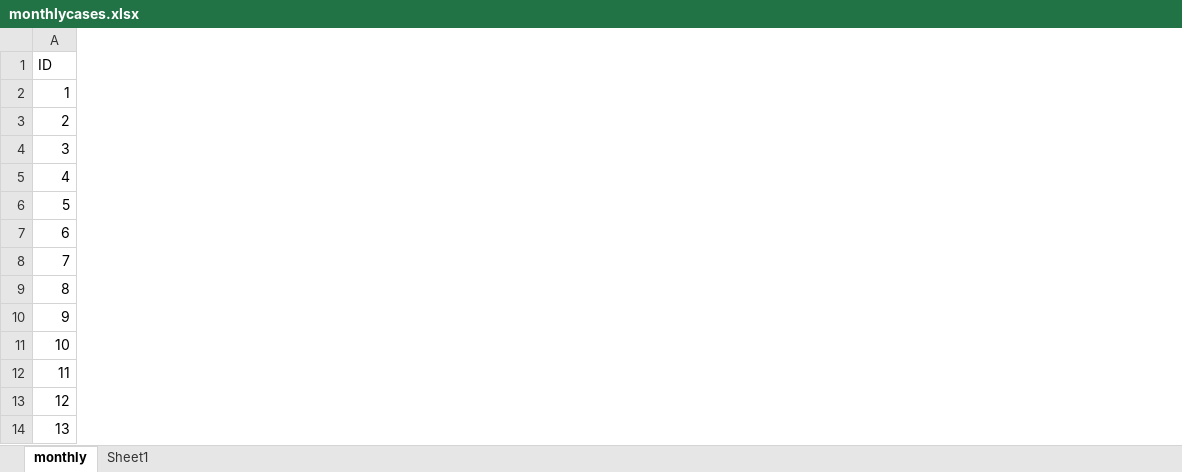
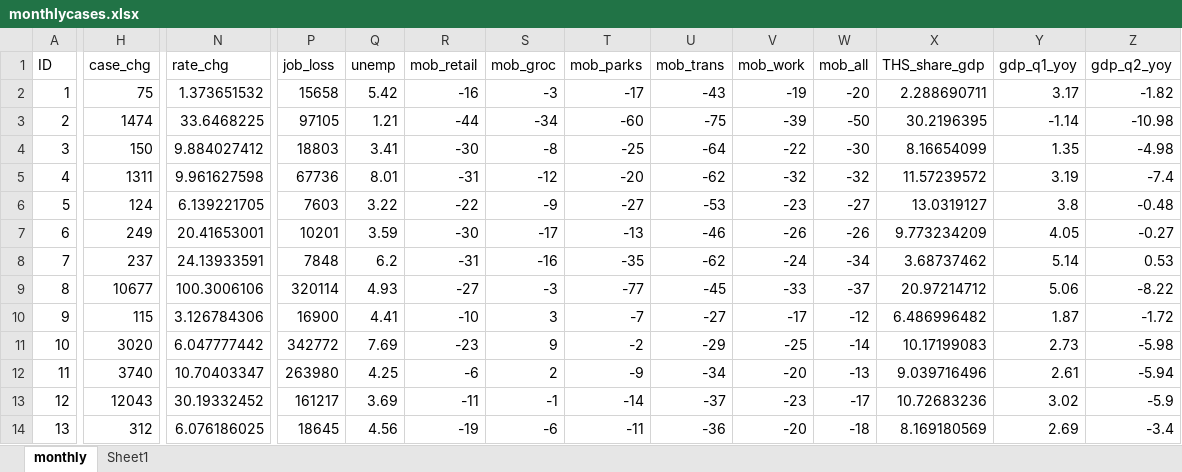
Before and after one commit to quarcs-lab/data-indonesia-convid19, an Excel workbook: processed data/monthlycases.xlsx, sheet monthly, drawn as a sheet; only a part is shown, gaps mark what is left out; values as stored, in another font and other column widths than the file's, no borders; the diff covers the shown part only; the diff names each change by its address in the sheet, - before the commit and + after, or states it on an @@ line.

Commit message:
updated shape file monthly data

```diff
--- a/processed data/monthlycases.xlsx (sheet monthly)
+++ b/processed data/monthlycases.xlsx (sheet monthly)
+column H (case_chg), rows 2-14: 75 | 1474 | 150 | 1311 | 124 | 249 | 237 | 10677 | 115 | 3020 | 3740 | 12043 | 312
+column N (rate_chg), rows 2-14: 1.373651532 | 33.6468225 | 9.884027412 | 9.961627598 | 6.139221705 | 20.41653001 | 24.13933591 | 100.3006106 | 3.126784306 | 6.047777442 | 10.70403347 | 30.19332452 | 6.076186025
+column P (job_loss), rows 2-14: 15658 | 97105 | 18803 | 67736 | 7603 | 10201 | 7848 | 320114 | 16900 | 342772 | 263980 | 161217 | 18645
+column Q (unemp), rows 2-14: 5.42 | 1.21 | 3.41 | 8.01 | 3.22 | 3.59 | 6.2 | 4.93 | 4.41 | 7.69 | 4.25 | 3.69 | 4.56
+column R (mob_retail), rows 2-14: -16 | -44 | -30 | -31 | -22 | -30 | -31 | -27 | -10 | -23 | -6 | -11 | -19
+column S (mob_groc), rows 2-14: -3 | -34 | -8 | -12 | -9 | -17 | -16 | -3 | 3 | 9 | 2 | -1 | -6
+column T (mob_parks), rows 2-14: -17 | -60 | -25 | -20 | -27 | -13 | -35 | -77 | -7 | -2 | -9 | -14 | -11
+column U (mob_trans), rows 2-14: -43 | -75 | -64 | -62 | -53 | -46 | -62 | -45 | -27 | -29 | -34 | -37 | -36
+column V (mob_work), rows 2-14: -19 | -39 | -22 | -32 | -23 | -26 | -24 | -33 | -17 | -25 | -20 | -23 | -20
+column W (mob_all), rows 2-14: -20 | -50 | -30 | -32 | -27 | -26 | -34 | -37 | -12 | -14 | -13 | -17 | -18
+column X (THS_share_gdp), rows 2-14: 2.288690711 | 30.2196395 | 8.16654099 | 11.57239572 | 13.0319127 | 9.773234209 | 3.68737462 | 20.97214712 | 6.486996482 | 10.17199083 | 9.039716496 | 10.72683236 | 8.169180569
+column Y (gdp_q1_yoy), rows 2-14: 3.17 | -1.14 | 1.35 | 3.19 | 3.8 | 4.05 | 5.14 | 5.06 | 1.87 | 2.73 | 2.61 | 3.02 | 2.69
+column Z (gdp_q2_yoy), rows 2-14: -1.82 | -10.98 | -4.98 | -7.4 | -0.48 | -0.27 | 0.53 | -8.22 | -1.72 | -5.98 | -5.94 | -5.9 | -3.4
```
Also changed, not shown: 1 added column and 10 edited cells elsewhere in this sheet, 3 other files.
